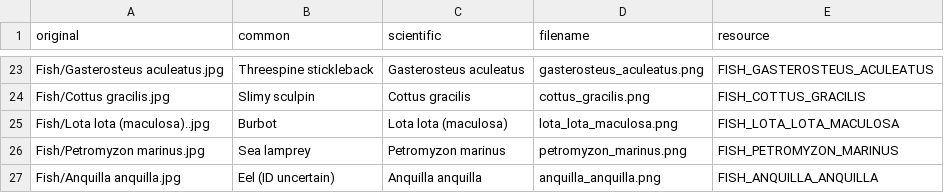
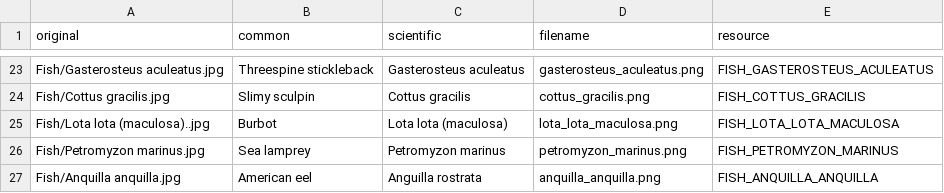
Before and after one commit to Darachnid/fish-of-new-england-pebble-watchface, a CSV file: fish_catalog.csv, drawn as a sheet; only a part is shown, gaps mark what is left out.

Commit message:
Correct American eel identification to Anguilla rostrata

```diff
--- a/fish_catalog.csv
+++ b/fish_catalog.csv
@@ -26,2 +26,2 @@ Fish/Lota lota (maculosa)..jpg,Burbot,Lota lota (maculosa),lota_lota_maculosa.pn
 Fish/Petromyzon marinus.jpg,Sea lamprey,Petromyzon marinus,petromyzon_marinus.png,FISH_PETROMYZON_MARINUS
-Fish/Anquilla anquilla.jpg,Eel (ID uncertain),Anquilla anquilla,anquilla_anquilla.png,FISH_ANQUILLA_ANQUILLA
+Fish/Anquilla anquilla.jpg,American eel,Anguilla rostrata,anquilla_anquilla.png,FISH_ANQUILLA_ANQUILLA
```
